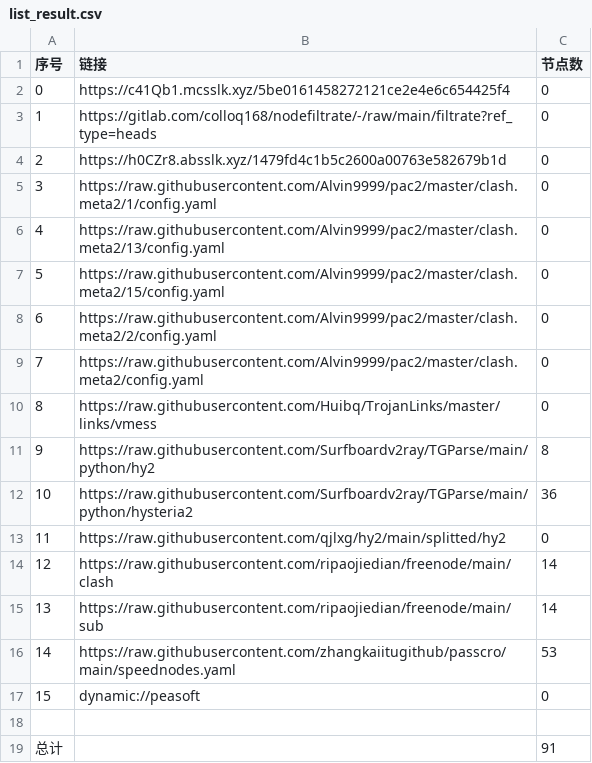
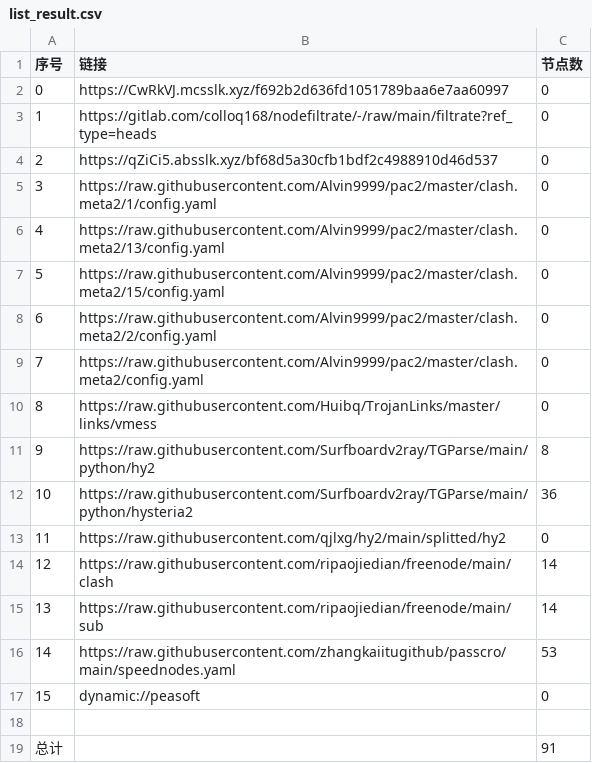
Before and after one commit to shibaobei1/AutoMergePublicNodes--mfjd, a CSV file: list_result.csv, drawn as a sheet.

```diff
--- a/list_result.csv
+++ b/list_result.csv
@@ -1,5 +1,5 @@
 序号,链接,节点数
-0,https://c41Qb1.mcsslk.xyz/5be0161458272121ce2e4e6c654425f4,0
+0,https://CwRkVJ.mcsslk.xyz/f692b2d636fd1051789baa6e7aa60997,0
 1,https://gitlab.com/colloq168/nodefiltrate/-/raw/main/filtrate?ref_type=heads,0
-2,https://h0CZr8.absslk.xyz/1479fd4c1b5c2600a00763e582679b1d,0
+2,https://qZiCi5.absslk.xyz/bf68d5a30cfb1bdf2c4988910d46d537,0
 3,https://raw.githubusercontent.com/Alvin9999/pac2/master/clash.meta2/1/config.yaml,0
```
Also changed, not shown: 3 other files.
